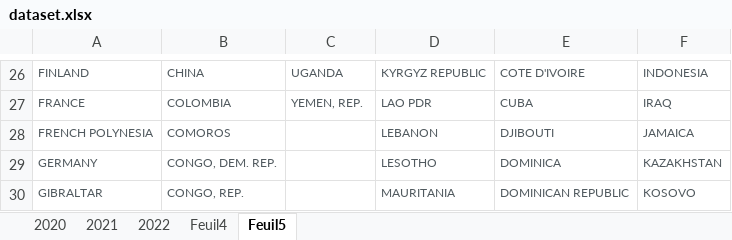
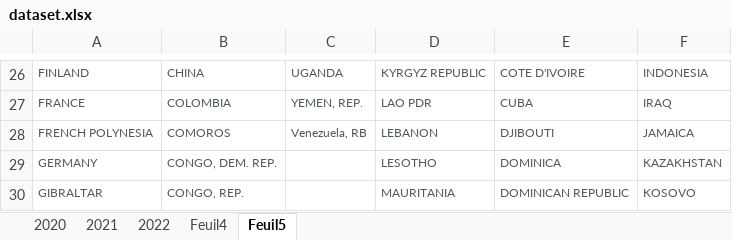
Before and after one commit to Wassef-Chebbi/Economic-Indicators-Statistical-Analysis, an Excel workbook: dataset.xlsx, sheet Feuil5, drawn as a sheet; only a part is shown, gaps mark what is left out; values as stored, in another font and other column widths than the file's, no borders; the diff names each change by its address in the sheet, - before the commit and + after, or states it on an @@ line.

```diff
--- a/dataset.xlsx (sheet Feuil5)
+++ b/dataset.xlsx (sheet Feuil5)
-C28: (empty)
+C28: Venezuela, RB
```
Also changed, not shown: Stream1.xlsx, 2 other files.
